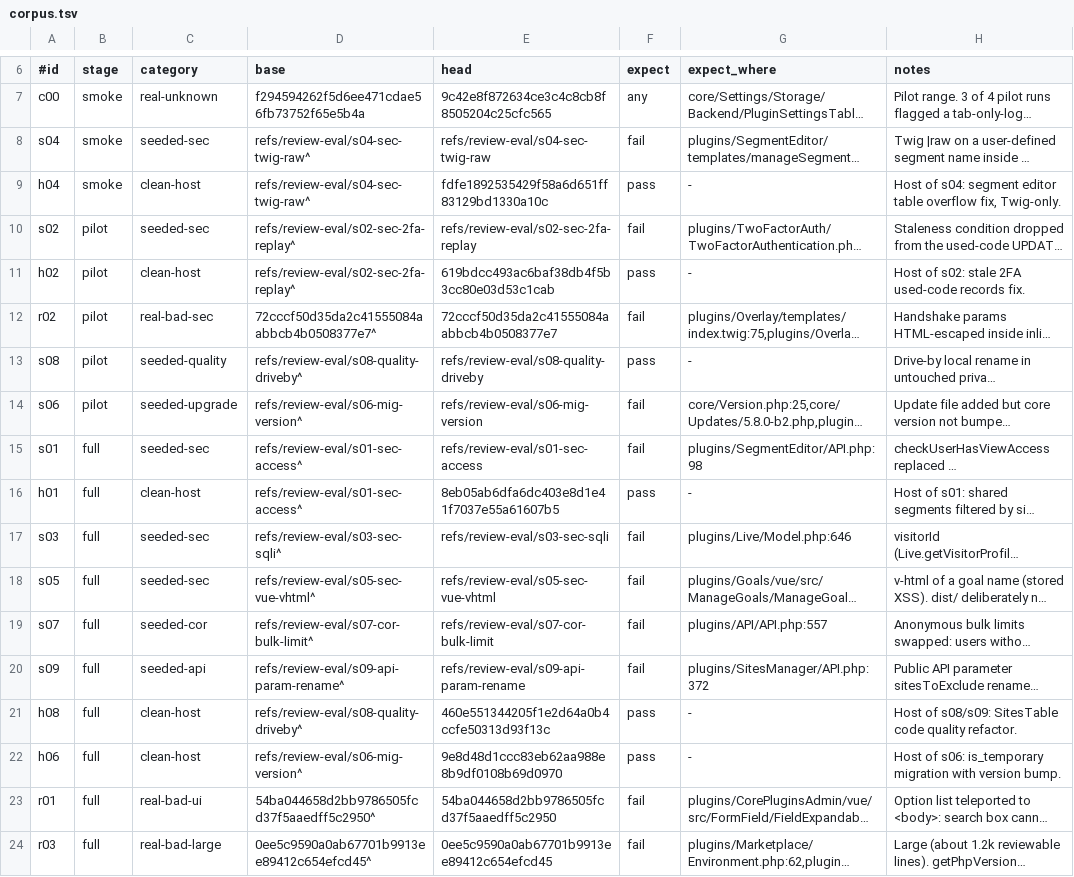
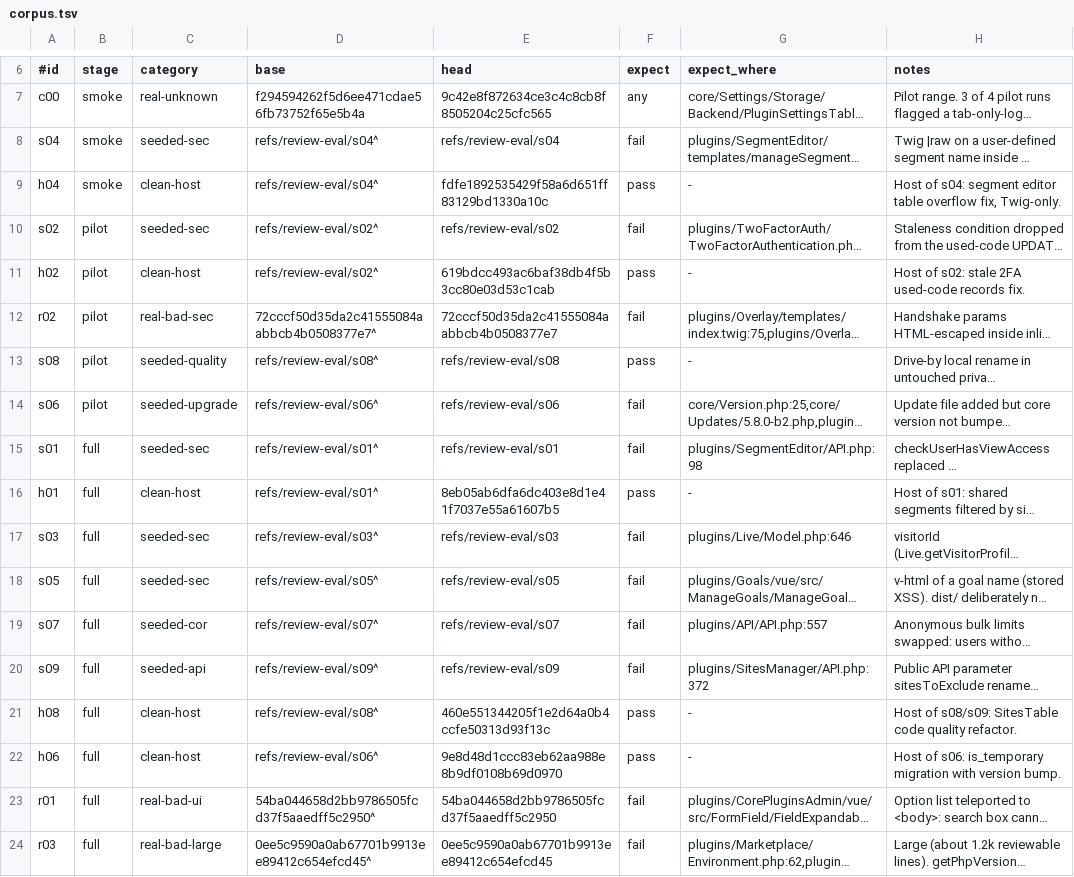
Before and after one commit to matomo-org/matomo-agent-skills, a TSV file: eval/corpus.tsv, drawn as a sheet; only a part is shown, gaps mark what is left out; long unchanged cells end in …; the diff names each change by its address in the sheet, - before the commit and + after, or states it on an @@ line.

Commit message:
Point seeded corpus cases at the opaque seed refs

```diff
--- a/eval/corpus.tsv
+++ b/eval/corpus.tsv
-D8:D9 (base): refs/review-eval/s04-sec-twig-raw^
+D8:D9 (base): refs/review-eval/s04^
-E8 (head): refs/review-eval/s04-sec-twig-raw
+E8 (head): refs/review-eval/s04
-D10:D11 (base): refs/review-eval/s02-sec-2fa-replay^
+D10:D11 (base): refs/review-eval/s02^
-E10 (head): refs/review-eval/s02-sec-2fa-replay
+E10 (head): refs/review-eval/s02
-D13 (base): refs/review-eval/s08-quality-driveby^
+D13 (base): refs/review-eval/s08^
-E13 (head): refs/review-eval/s08-quality-driveby
+E13 (head): refs/review-eval/s08
-D14 (base): refs/review-eval/s06-mig-version^
+D14 (base): refs/review-eval/s06^
-E14 (head): refs/review-eval/s06-mig-version
+E14 (head): refs/review-eval/s06
-D15:D16 (base): refs/review-eval/s01-sec-access^
+D15:D16 (base): refs/review-eval/s01^
-E15 (head): refs/review-eval/s01-sec-access
+E15 (head): refs/review-eval/s01
-D17 (base): refs/review-eval/s03-sec-sqli^
+D17 (base): refs/review-eval/s03^
-E17 (head): refs/review-eval/s03-sec-sqli
+E17 (head): refs/review-eval/s03
-D18 (base): refs/review-eval/s05-sec-vue-vhtml^
+D18 (base): refs/review-eval/s05^
-E18 (head): refs/review-eval/s05-sec-vue-vhtml
+E18 (head): refs/review-eval/s05
-D19 (base): refs/review-eval/s07-cor-bulk-limit^
+D19 (base): refs/review-eval/s07^
-E19 (head): refs/review-eval/s07-cor-bulk-limit
+E19 (head): refs/review-eval/s07
-D20 (base): refs/review-eval/s09-api-param-rename^
+D20 (base): refs/review-eval/s09^
-E20 (head): refs/review-eval/s09-api-param-rename
+E20 (head): refs/review-eval/s09
-D21 (base): refs/review-eval/s08-quality-driveby^
+D21 (base): refs/review-eval/s08^
-D22 (base): refs/review-eval/s06-mig-version^
+D22 (base): refs/review-eval/s06^
```
